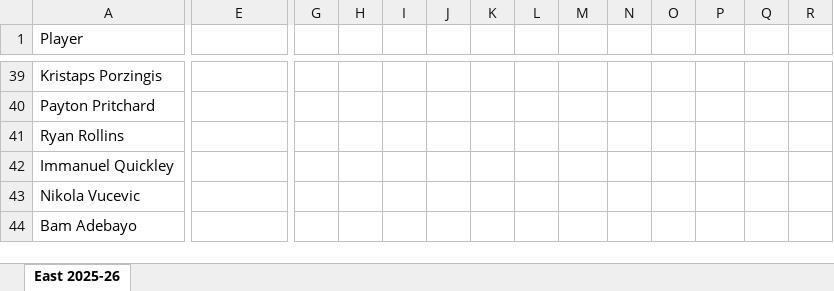
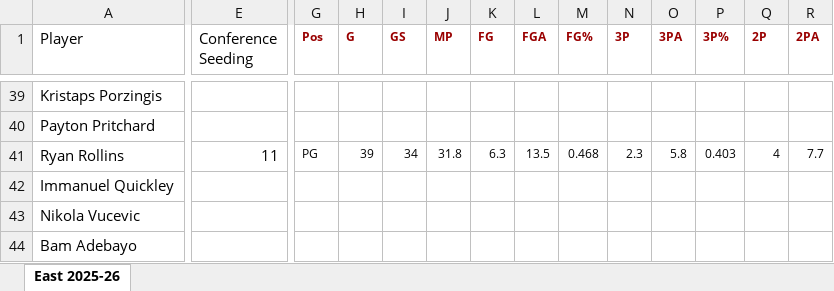
Before and after one commit to thejjserg/basketball-analytics, an Excel workbook: Assignments/All-Star Players.xlsx, sheet East 2025-26, drawn as a sheet; only a part is shown, gaps mark what is left out; values as stored, in another font and other column widths than the file's, no borders; the diff covers the shown part only; the diff names each change by its address in the sheet, - before the commit and + after, or states it on an @@ line.

```diff
--- a/Assignments/All-Star Players.xlsx (sheet East 2025-26)
+++ b/Assignments/All-Star Players.xlsx (sheet East 2025-26)
-E1: (empty)
+E1: Conference Seeding
-G1: (empty)
+G1: Pos
-H1: (empty)
+H1: G
-I1: (empty)
+I1: GS
-J1: (empty)
+J1: MP
-K1: (empty)
+K1: FG
-L1: (empty)
+L1: FGA
-M1: (empty)
+M1: FG%
-N1: (empty)
+N1: 3P
-O1: (empty)
+O1: 3PA
-P1: (empty)
+P1: 3P%
-Q1: (empty)
+Q1: 2P
-R1: (empty)
+R1: 2PA
-E41 (Conference Seeding): (empty)
+E41 (Conference Seeding): 11
-G41 (Pos): (empty)
+G41 (Pos): PG
-H41 (G): (empty)
+H41 (G): 39
-I41 (GS): (empty)
+I41 (GS): 34
-J41 (MP): (empty)
+J41 (MP): 31.8
-K41 (FG): (empty)
+K41 (FG): 6.3
-L41 (FGA): (empty)
+L41 (FGA): 13.5
-M41 (FG%): (empty)
+M41 (FG%): 0.468
-N41 (3P): (empty)
+N41 (3P): 2.3
-O41 (3PA): (empty)
+O41 (3PA): 5.8
-P41 (3P%): (empty)
+P41 (3P%): 0.403
-Q41 (2P): (empty)
+Q41 (2P): 4
-R41 (2PA): (empty)
+R41 (2PA): 7.7
```
Also changed, not shown: 118 edited cells elsewhere in this sheet, 1 other file.
